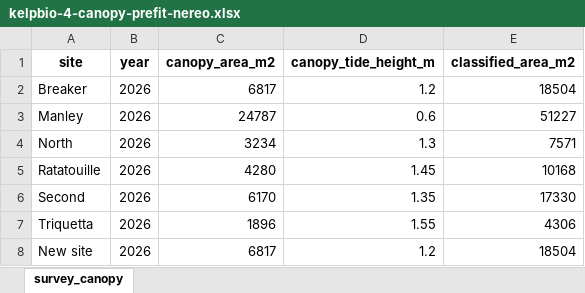
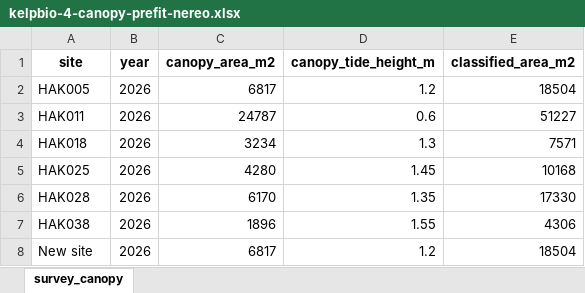
Before and after one commit to HakaiInstitute/kelpbioshiny, an Excel workbook: data-raw/workbooks/kelpbio-4-canopy-prefit-nereo.xlsx, sheet survey_canopy, drawn as a sheet; values as stored, in another font and other column widths than the file's, no borders; the diff names each change by its address in the sheet, - before the commit and + after, or states it on an @@ line.

```diff
--- a/data-raw/workbooks/kelpbio-4-canopy-prefit-nereo.xlsx (sheet survey_canopy)
+++ b/data-raw/workbooks/kelpbio-4-canopy-prefit-nereo.xlsx (sheet survey_canopy)
-A2 (site): Breaker
+A2 (site): HAK005
-A3 (site): Manley
+A3 (site): HAK011
-A4 (site): North
+A4 (site): HAK018
-A5 (site): Ratatouille
+A5 (site): HAK025
-A6 (site): Second
+A6 (site): HAK028
-A7 (site): Triquetta
+A7 (site): HAK038
```
Also changed, not shown: data-raw/workbooks/kelpbio-1-full-macro.xlsx, data-raw/workbooks/kelpbio-1-full-nereo.xlsx, 8 other files.
